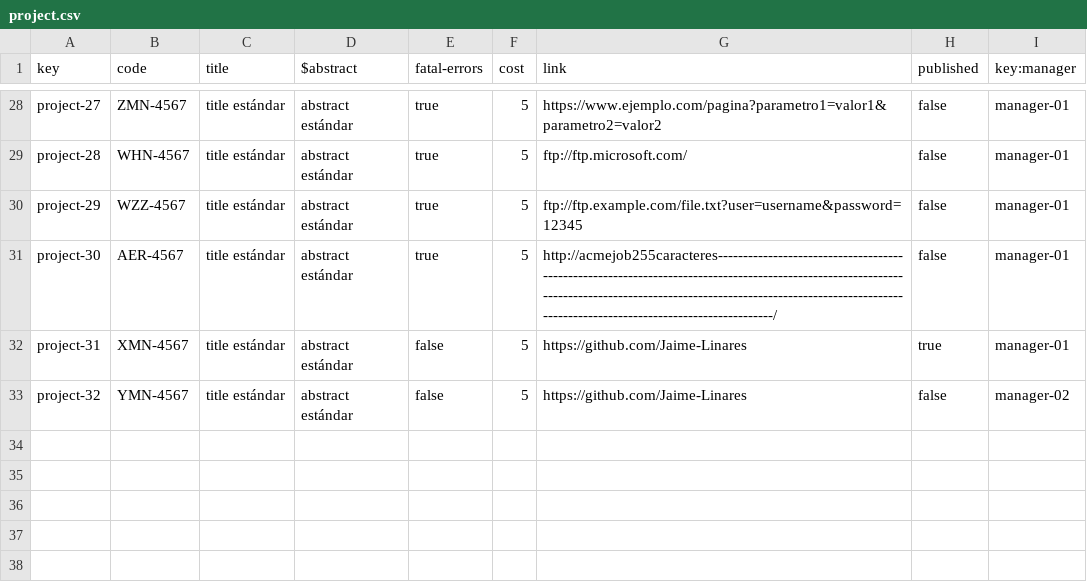
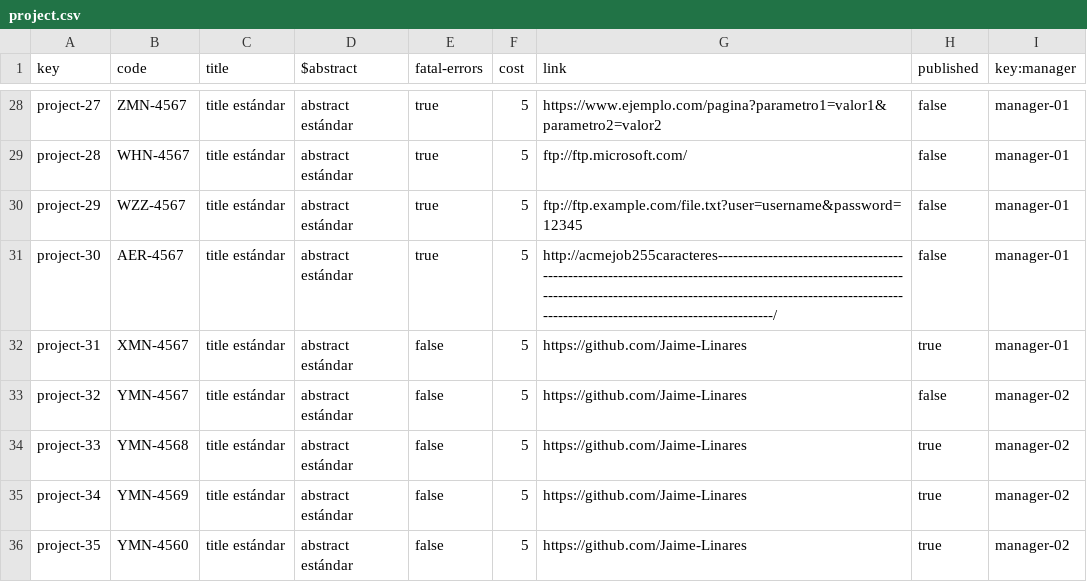
Before and after one commit to alvaroChico2408/Acme-SF-D04, a CSV file: src/main/webapp/WEB-INF/resources/sample-data/project.csv, drawn as a sheet; only a part is shown, gaps mark what is left out.

Commit message:
[fix] change relations with project published

```diff
--- a/src/main/webapp/WEB-INF/resources/sample-data/project.csv
+++ b/src/main/webapp/WEB-INF/resources/sample-data/project.csv
@@ -33 +33,4 @@ project-31,XMN-4567,title estándar,abstract estándar,false,5,https://github.co
 project-32,YMN-4567,title estándar,abstract estándar,false,5,https://github.com/Jaime-Linares,false,manager-02
+project-33,YMN-4568,title estándar,abstract estándar,false,5,https://github.com/Jaime-Linares,true,manager-02
+project-34,YMN-4569,title estándar,abstract estándar,false,5,https://github.com/Jaime-Linares,true,manager-02
+project-35,YMN-4560,title estándar,abstract estándar,false,5,https://github.com/Jaime-Linares,true,manager-02
```
Also changed, not shown: src/main/webapp/WEB-INF/resources/sample-data/associated-with.csv, src/main/webapp/WEB-INF/resources/sample-data/code-audit.csv, 2 other files.
